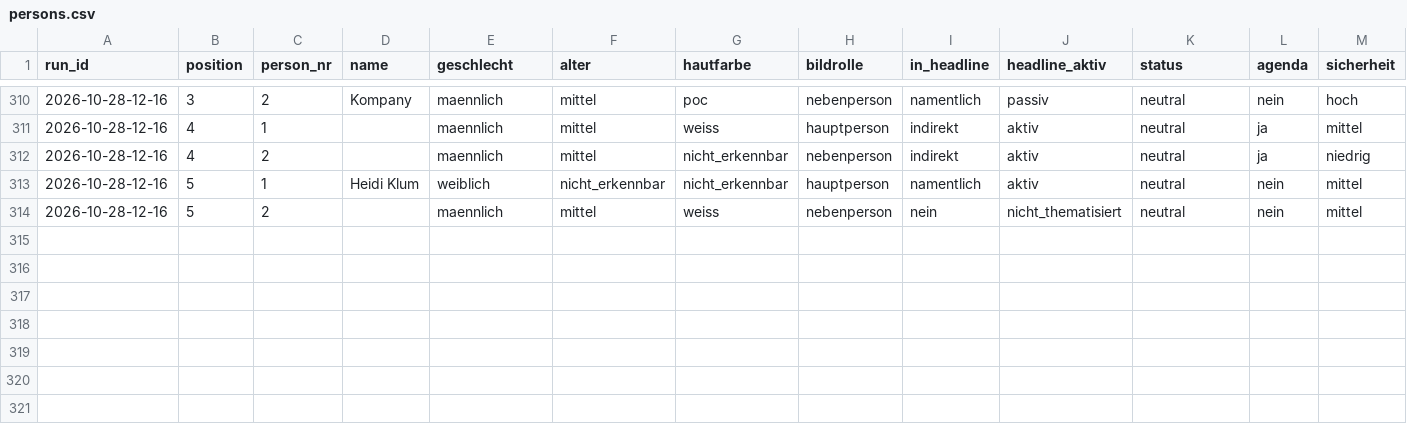
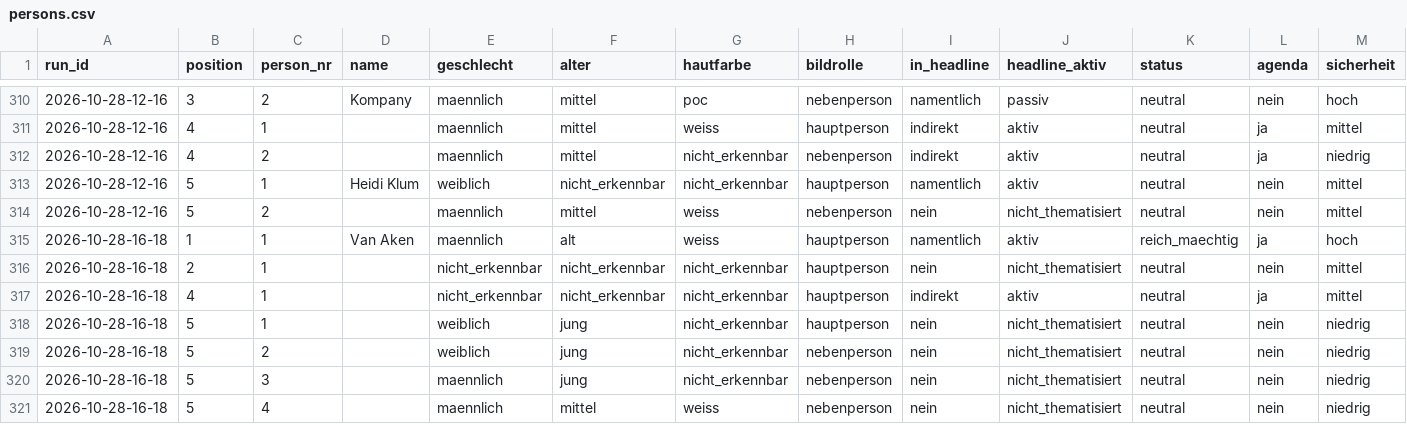
Before and after one commit to happkatharina71-bit/crmd, a CSV file: webde-monitor/data/persons.csv, drawn as a sheet; only a part is shown, gaps mark what is left out; rows hold the shown columns only; the diff names each change by its address in the sheet, - before the commit and + after, or states it on an @@ line.

```diff
--- a/webde-monitor/data/persons.csv
+++ b/webde-monitor/data/persons.csv
+row 315: 2026-10-28-16-18 | 1 | 1 | Van Aken | maennlich | alt | weiss | hauptperson | namentlich | aktiv | reich_maechtig | ja | hoch
+row 316: 2026-10-28-16-18 | 2 | 1 |  | nicht_erkennbar | nicht_erkennbar | nicht_erkennbar | hauptperson | nein | nicht_thematisiert | neutral | nein | mittel
+row 317: 2026-10-28-16-18 | 4 | 1 |  | nicht_erkennbar | nicht_erkennbar | nicht_erkennbar | hauptperson | indirekt | aktiv | neutral | ja | mittel
+row 318: 2026-10-28-16-18 | 5 | 1 |  | weiblich | jung | nicht_erkennbar | hauptperson | nein | nicht_thematisiert | neutral | nein | niedrig
+row 319: 2026-10-28-16-18 | 5 | 2 |  | weiblich | jung | nicht_erkennbar | nebenperson | nein | nicht_thematisiert | neutral | nein | niedrig
+row 320: 2026-10-28-16-18 | 5 | 3 |  | maennlich | jung | nicht_erkennbar | nebenperson | nein | nicht_thematisiert | neutral | nein | niedrig
+row 321: 2026-10-28-16-18 | 5 | 4 |  | maennlich | mittel | weiss | nebenperson | nein | nicht_thematisiert | neutral | nein | niedrig
```
Also changed, not shown: webde-monitor/data/teasers.csv, 7 other files.
